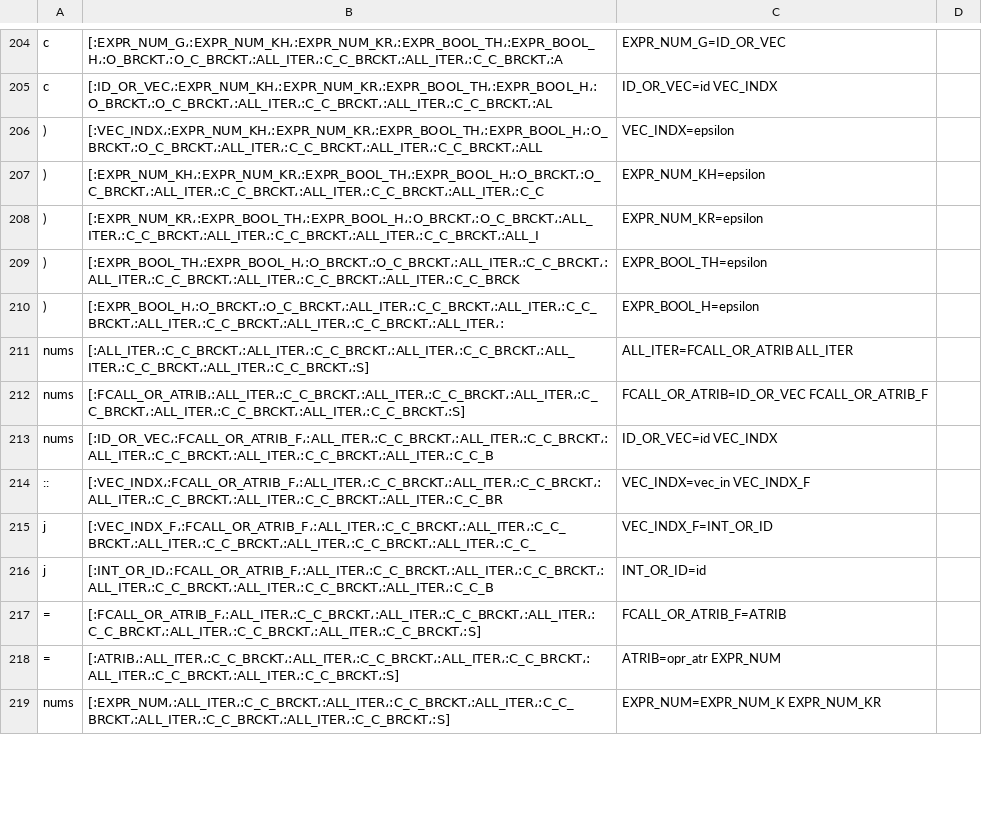
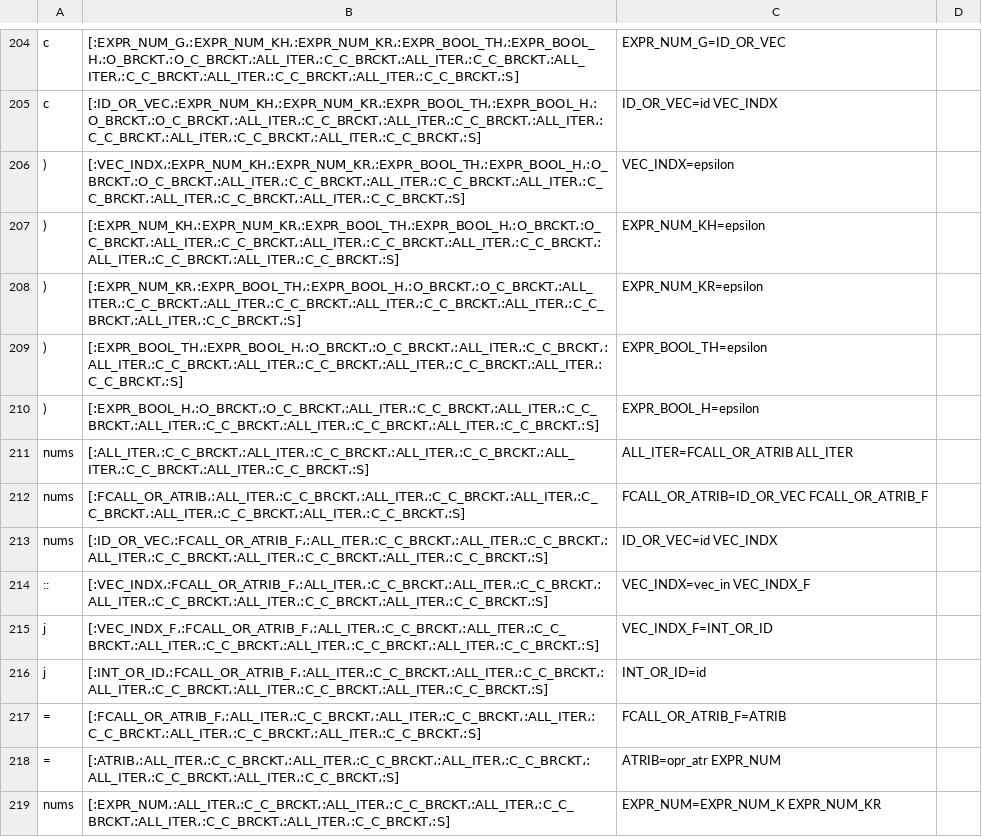
Before and after one commit to NaelsonDouglas/namelesscompiler, a CSV file: outputs/steps/shell_sort.csv, drawn as a sheet; only a part is shown, gaps mark what is left out; the diff covers the shown part only; the diff names each change by its address in the sheet, - before the commit and + after, or states it on an @@ line.

```diff
--- a/outputs/steps/shell_sort.csv
+++ b/outputs/steps/shell_sort.csv
-B204: [:EXPR_NUM_G،:EXPR_NUM_KH،:EXPR_NUM_KR،:EXPR_BOOL_TH،:EXPR_BOOL_H،:O_BRCKT،:O_C_BRCKT،:ALL_ITER،:C_C_BRCKT،:ALL_ITER،:C_C_BRCKT،:A
+B204: [:EXPR_NUM_G،:EXPR_NUM_KH،:EXPR_NUM_KR،:EXPR_BOOL_TH،:EXPR_BOOL_H،:O_BRCKT،:O_C_BRCKT،:ALL_ITER،:C_C_BRCKT،:ALL_ITER،:C_C_BRCKT،:ALL_ITER،:C_C_BRCKT،:ALL_ITER،:C_C_BRCKT،:ALL_ITER،:C_C_BRCKT،:S]
-B205: [:ID_OR_VEC،:EXPR_NUM_KH،:EXPR_NUM_KR،:EXPR_BOOL_TH،:EXPR_BOOL_H،:O_BRCKT،:O_C_BRCKT،:ALL_ITER،:C_C_BRCKT،:ALL_ITER،:C_C_BRCKT،:AL
+B205: [:ID_OR_VEC،:EXPR_NUM_KH،:EXPR_NUM_KR،:EXPR_BOOL_TH،:EXPR_BOOL_H،:O_BRCKT،:O_C_BRCKT،:ALL_ITER،:C_C_BRCKT،:ALL_ITER،:C_C_BRCKT،:ALL_ITER،:C_C_BRCKT،:ALL_ITER،:C_C_BRCKT،:ALL_ITER،:C_C_BRCKT،:S]
-B206: [:VEC_INDX،:EXPR_NUM_KH،:EXPR_NUM_KR،:EXPR_BOOL_TH،:EXPR_BOOL_H،:O_BRCKT،:O_C_BRCKT،:ALL_ITER،:C_C_BRCKT،:ALL_ITER،:C_C_BRCKT،:ALL
+B206: [:VEC_INDX،:EXPR_NUM_KH،:EXPR_NUM_KR،:EXPR_BOOL_TH،:EXPR_BOOL_H،:O_BRCKT،:O_C_BRCKT،:ALL_ITER،:C_C_BRCKT،:ALL_ITER،:C_C_BRCKT،:ALL_ITER،:C_C_BRCKT،:ALL_ITER،:C_C_BRCKT،:ALL_ITER،:C_C_BRCKT،:S]
-B207: [:EXPR_NUM_KH،:EXPR_NUM_KR،:EXPR_BOOL_TH،:EXPR_BOOL_H،:O_BRCKT،:O_C_BRCKT،:ALL_ITER،:C_C_BRCKT،:ALL_ITER،:C_C_BRCKT،:ALL_ITER،:C_C
+B207: [:EXPR_NUM_KH،:EXPR_NUM_KR،:EXPR_BOOL_TH،:EXPR_BOOL_H،:O_BRCKT،:O_C_BRCKT،:ALL_ITER،:C_C_BRCKT،:ALL_ITER،:C_C_BRCKT،:ALL_ITER،:C_C_BRCKT،:ALL_ITER،:C_C_BRCKT،:ALL_ITER،:C_C_BRCKT،:S]
-B208: [:EXPR_NUM_KR،:EXPR_BOOL_TH،:EXPR_BOOL_H،:O_BRCKT،:O_C_BRCKT،:ALL_ITER،:C_C_BRCKT،:ALL_ITER،:C_C_BRCKT،:ALL_ITER،:C_C_BRCKT،:ALL_I
+B208: [:EXPR_NUM_KR،:EXPR_BOOL_TH،:EXPR_BOOL_H،:O_BRCKT،:O_C_BRCKT،:ALL_ITER،:C_C_BRCKT،:ALL_ITER،:C_C_BRCKT،:ALL_ITER،:C_C_BRCKT،:ALL_ITER،:C_C_BRCKT،:ALL_ITER،:C_C_BRCKT،:S]
-B209: [:EXPR_BOOL_TH،:EXPR_BOOL_H،:O_BRCKT،:O_C_BRCKT،:ALL_ITER،:C_C_BRCKT،:ALL_ITER،:C_C_BRCKT،:ALL_ITER،:C_C_BRCKT،:ALL_ITER،:C_C_BRCK
+B209: [:EXPR_BOOL_TH،:EXPR_BOOL_H،:O_BRCKT،:O_C_BRCKT،:ALL_ITER،:C_C_BRCKT،:ALL_ITER،:C_C_BRCKT،:ALL_ITER،:C_C_BRCKT،:ALL_ITER،:C_C_BRCKT،:ALL_ITER،:C_C_BRCKT،:S]
-B210: [:EXPR_BOOL_H،:O_BRCKT،:O_C_BRCKT،:ALL_ITER،:C_C_BRCKT،:ALL_ITER،:C_C_BRCKT،:ALL_ITER،:C_C_BRCKT،:ALL_ITER،:C_C_BRCKT،:ALL_ITER،:
+B210: [:EXPR_BOOL_H،:O_BRCKT،:O_C_BRCKT،:ALL_ITER،:C_C_BRCKT،:ALL_ITER،:C_C_BRCKT،:ALL_ITER،:C_C_BRCKT،:ALL_ITER،:C_C_BRCKT،:ALL_ITER،:C_C_BRCKT،:S]
-B213: [:ID_OR_VEC،:FCALL_OR_ATRIB_F،:ALL_ITER،:C_C_BRCKT،:ALL_ITER،:C_C_BRCKT،:ALL_ITER،:C_C_BRCKT،:ALL_ITER،:C_C_BRCKT،:ALL_ITER،:C_C_B
+B213: [:ID_OR_VEC،:FCALL_OR_ATRIB_F،:ALL_ITER،:C_C_BRCKT،:ALL_ITER،:C_C_BRCKT،:ALL_ITER،:C_C_BRCKT،:ALL_ITER،:C_C_BRCKT،:ALL_ITER،:C_C_BRCKT،:S]
-B214: [:VEC_INDX،:FCALL_OR_ATRIB_F،:ALL_ITER،:C_C_BRCKT،:ALL_ITER،:C_C_BRCKT،:ALL_ITER،:C_C_BRCKT،:ALL_ITER،:C_C_BRCKT،:ALL_ITER،:C_C_BR
+B214: [:VEC_INDX،:FCALL_OR_ATRIB_F،:ALL_ITER،:C_C_BRCKT،:ALL_ITER،:C_C_BRCKT،:ALL_ITER،:C_C_BRCKT،:ALL_ITER،:C_C_BRCKT،:ALL_ITER،:C_C_BRCKT،:S]
-B215: [:VEC_INDX_F،:FCALL_OR_ATRIB_F،:ALL_ITER،:C_C_BRCKT،:ALL_ITER،:C_C_BRCKT،:ALL_ITER،:C_C_BRCKT،:ALL_ITER،:C_C_BRCKT،:ALL_ITER،:C_C_
+B215: [:VEC_INDX_F،:FCALL_OR_ATRIB_F،:ALL_ITER،:C_C_BRCKT،:ALL_ITER،:C_C_BRCKT،:ALL_ITER،:C_C_BRCKT،:ALL_ITER،:C_C_BRCKT،:ALL_ITER،:C_C_BRCKT،:S]
-B216: [:INT_OR_ID،:FCALL_OR_ATRIB_F،:ALL_ITER،:C_C_BRCKT،:ALL_ITER،:C_C_BRCKT،:ALL_ITER،:C_C_BRCKT،:ALL_ITER،:C_C_BRCKT،:ALL_ITER،:C_C_B
+B216: [:INT_OR_ID،:FCALL_OR_ATRIB_F،:ALL_ITER،:C_C_BRCKT،:ALL_ITER،:C_C_BRCKT،:ALL_ITER،:C_C_BRCKT،:ALL_ITER،:C_C_BRCKT،:ALL_ITER،:C_C_BRCKT،:S]
```
Also changed, not shown: 75 edited cells elsewhere in this file, 1 other file.
